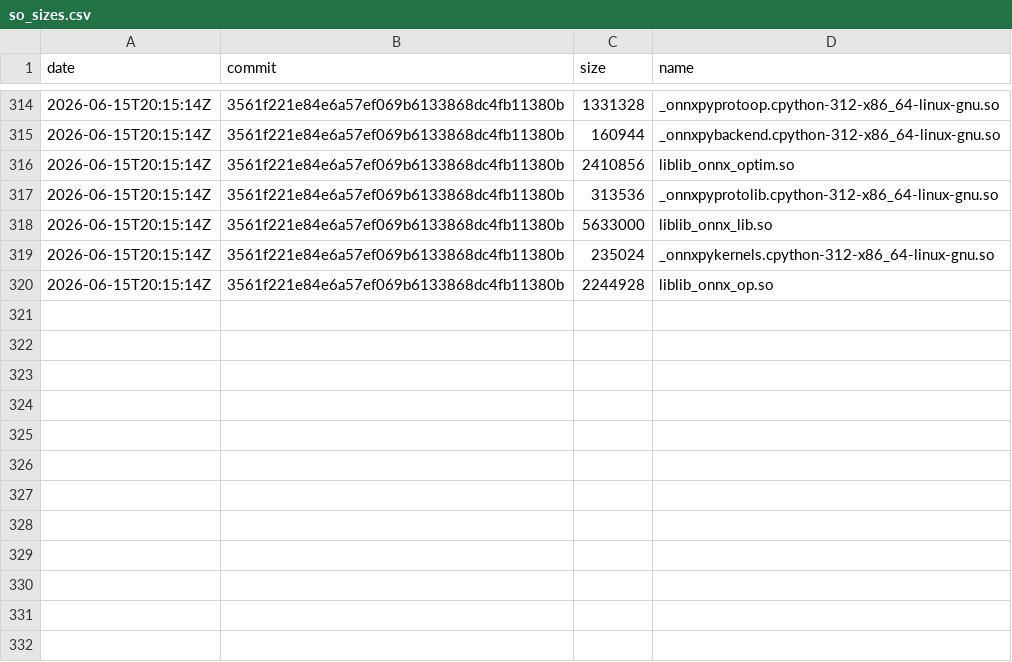
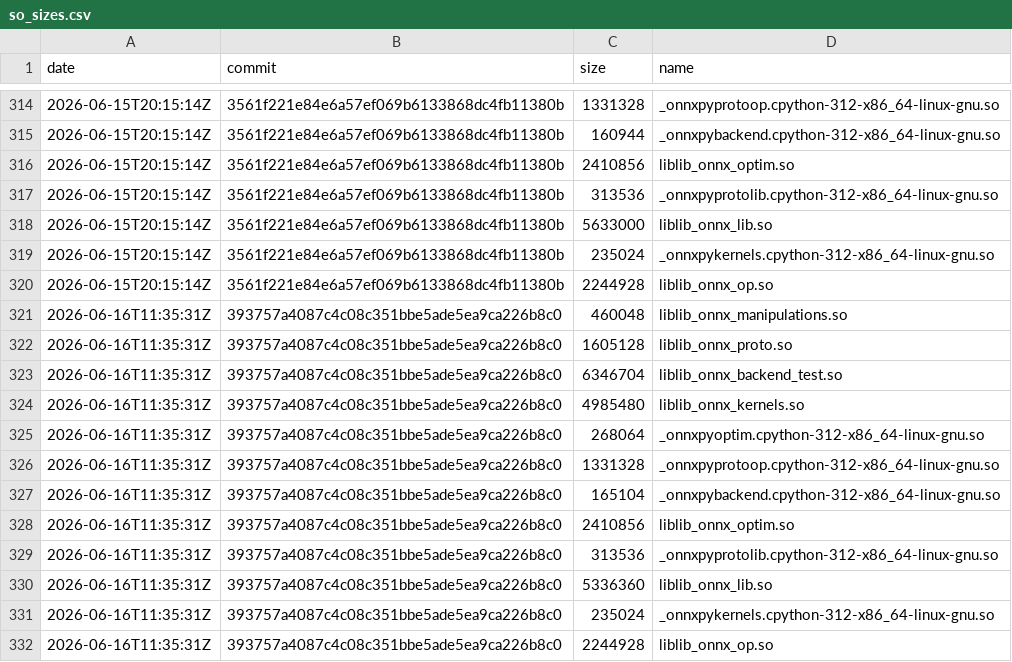
Before and after one commit to xadupre/xadupre.github.io, a CSV file: cache_data/onnx-light/so_sizes.csv, drawn as a sheet; only a part is shown, gaps mark what is left out.

```diff
--- a/cache_data/onnx-light/so_sizes.csv
+++ b/cache_data/onnx-light/so_sizes.csv
@@ -320 +320,13 @@ date,commit,size,name
 2026-06-15T20:15:14Z,3561f221e84e6a57ef069b6133868dc4fb11380b,2244928,liblib_onnx_op.so
+2026-06-16T11:35:31Z,393757a4087c4c08c351bbe5ade5ea9ca226b8c0,460048,liblib_onnx_manipulations.so
+2026-06-16T11:35:31Z,393757a4087c4c08c351bbe5ade5ea9ca226b8c0,1605128,liblib_onnx_proto.so
+2026-06-16T11:35:31Z,393757a4087c4c08c351bbe5ade5ea9ca226b8c0,6346704,liblib_onnx_backend_test.so
+2026-06-16T11:35:31Z,393757a4087c4c08c351bbe5ade5ea9ca226b8c0,4985480,liblib_onnx_kernels.so
+2026-06-16T11:35:31Z,393757a4087c4c08c351bbe5ade5ea9ca226b8c0,268064,_onnxpyoptim.cpython-312-x86_64-linux-gnu.so
+2026-06-16T11:35:31Z,393757a4087c4c08c351bbe5ade5ea9ca226b8c0,1331328,_onnxpyprotoop.cpython-312-x86_64-linux-gnu.so
+2026-06-16T11:35:31Z,393757a4087c4c08c351bbe5ade5ea9ca226b8c0,165104,_onnxpybackend.cpython-312-x86_64-linux-gnu.so
+2026-06-16T11:35:31Z,393757a4087c4c08c351bbe5ade5ea9ca226b8c0,2410856,liblib_onnx_optim.so
+2026-06-16T11:35:31Z,393757a4087c4c08c351bbe5ade5ea9ca226b8c0,313536,_onnxpyprotolib.cpython-312-x86_64-linux-gnu.so
+2026-06-16T11:35:31Z,393757a4087c4c08c351bbe5ade5ea9ca226b8c0,5336360,liblib_onnx_lib.so
+2026-06-16T11:35:31Z,393757a4087c4c08c351bbe5ade5ea9ca226b8c0,235024,_onnxpykernels.cpython-312-x86_64-linux-gnu.so
+2026-06-16T11:35:31Z,393757a4087c4c08c351bbe5ade5ea9ca226b8c0,2244928,liblib_onnx_op.so
```
Also changed, not shown: cache_data/onnx-light/loc.csv, cache_data/onnx-light/wheel_sizes.csv, 1 other file.
